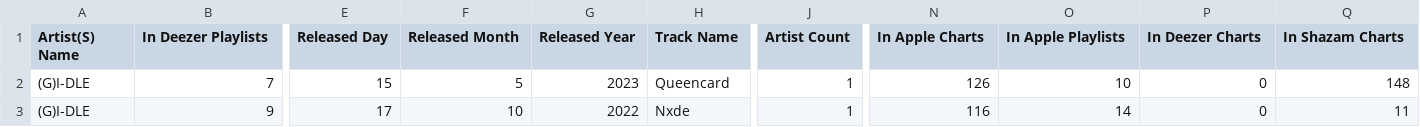
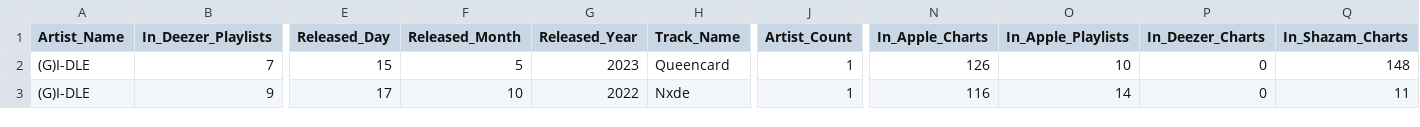
Before and after one commit to N-DataScientist/spotify, a CSV file: data/spotify-2023--Cleaned-DAVI-Project.csv, drawn as a sheet; only a part is shown, gaps mark what is left out; the diff covers the shown part only; the diff names each change by its address in the sheet, - before the commit and + after, or states it on an @@ line.

Commit message:
still coudlnt show the data in the graph, updated the html content and adde CSV File for another test for myself its called dasbtest

```diff
--- a/data/spotify-2023--Cleaned-DAVI-Project.csv
+++ b/data/spotify-2023--Cleaned-DAVI-Project.csv
-A1: Artist(S) Name
+A1: Artist_Name
-B1: In Deezer Playlists
+B1: In_Deezer_Playlists
-E1: Released Day
+E1: Released_Day
-F1: Released Month
+F1: Released_Month
-G1: Released Year
+G1: Released_Year
-H1: Track Name
+H1: Track_Name
-J1: Artist Count
+J1: Artist_Count
-N1: In Apple Charts
+N1: In_Apple_Charts
-O1: In Apple Playlists
+O1: In_Apple_Playlists
-P1: In Deezer Charts
+P1: In_Deezer_Charts
-Q1: In Shazam Charts
+Q1: In_Shazam_Charts
```
Also changed, not shown: 2 edited cells elsewhere in this file, 4 other files.
